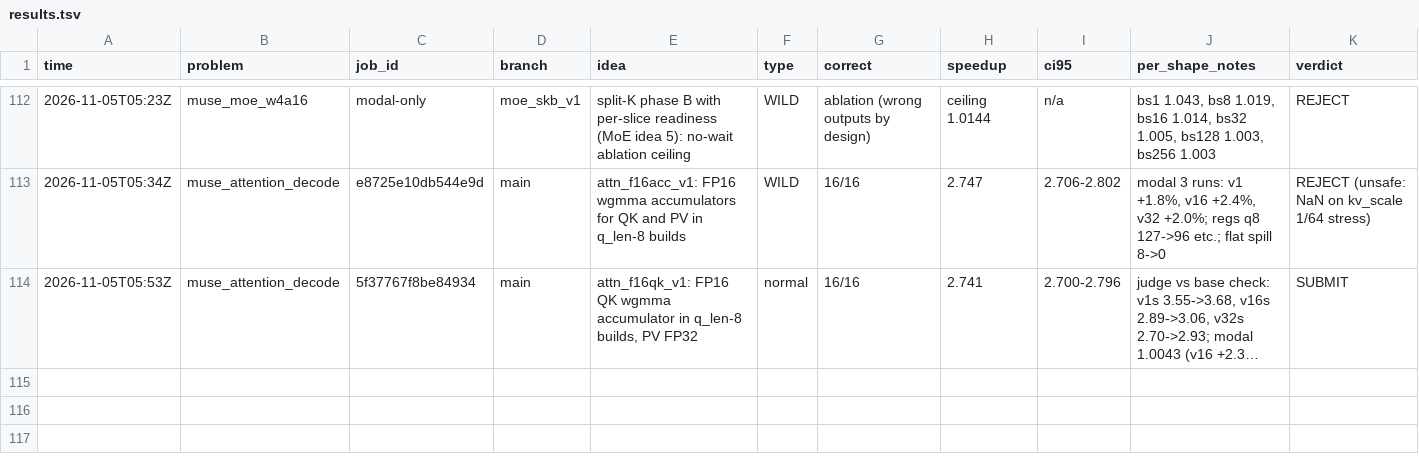
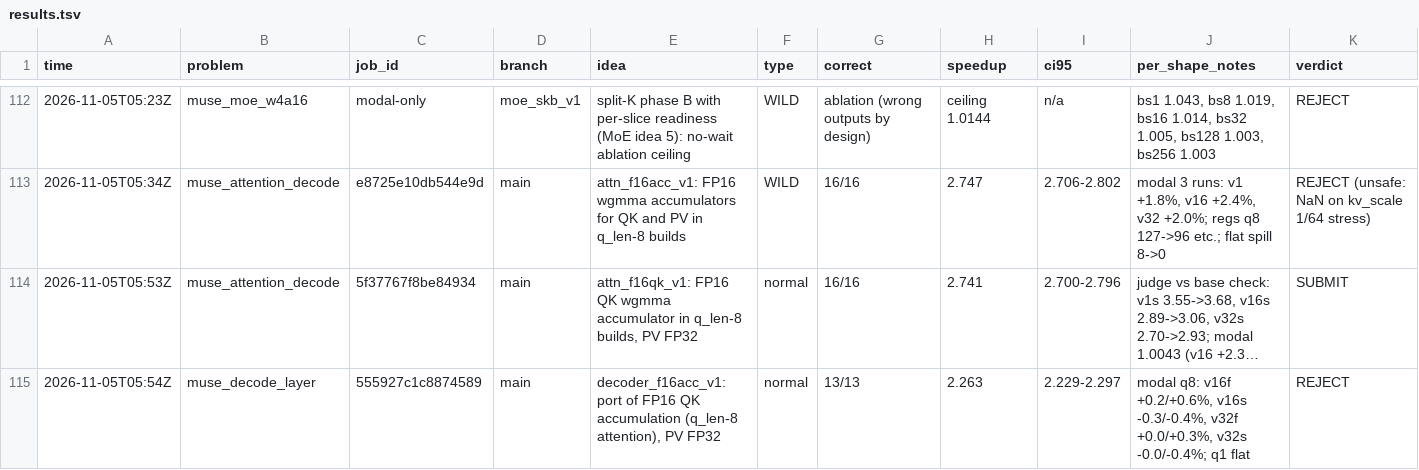
Before and after one commit to StarAtNyte/muse-spark-kernels, a TSV file: results.tsv, drawn as a sheet; only a part is shown, gaps mark what is left out; long unchanged cells end in …; rows hold the shown columns only; the diff names each change by its address in the sheet, - before the commit and + after, or states it on an @@ line.

Commit message:
Reject decoder FP16 QK port: neutral (2.263x vs 2.264x)

```diff
--- a/results.tsv
+++ b/results.tsv
+row 115: 2026-11-05T05:54Z | muse_decode_layer | 555927c1c8874589 | main | decoder_f16acc_v1: port of FP16 QK accumulation (q_len-8 attention), PV FP32 | normal | 13/13 | 2.263 | 2.229-2.297 | modal q8: v16f +0.2/+0.6%, v16s -0.3/-0.4%, v32f +0.0/+0.3%, v32s -0.0/-0.4%; q1 flat | REJECT
```
Also changed, not shown: 4 other files.
